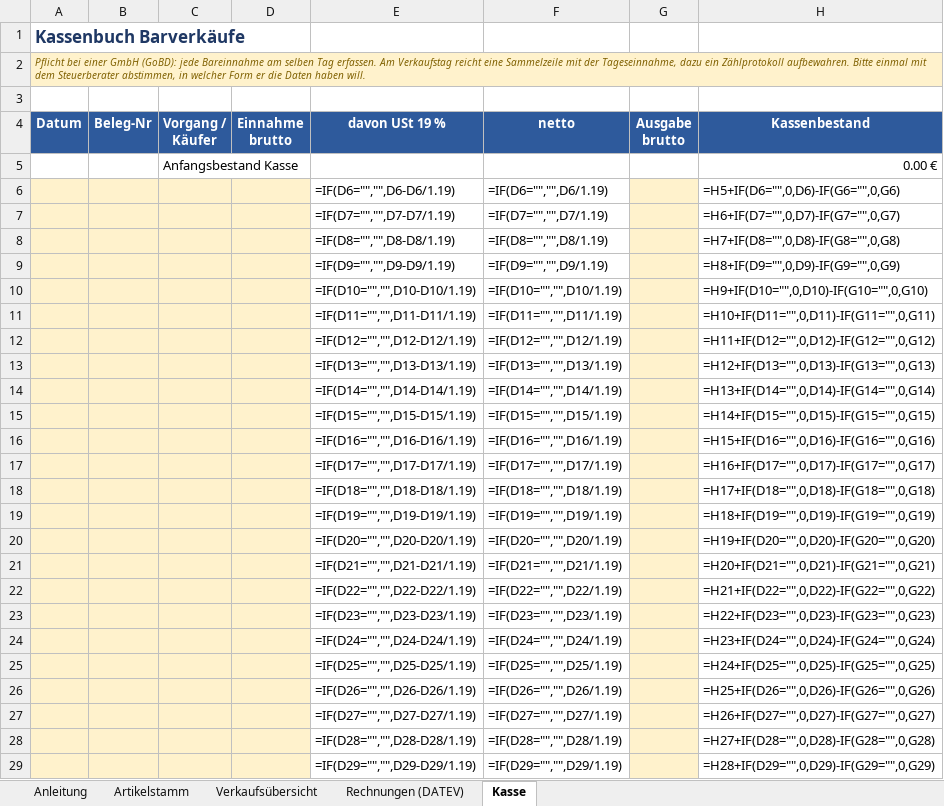
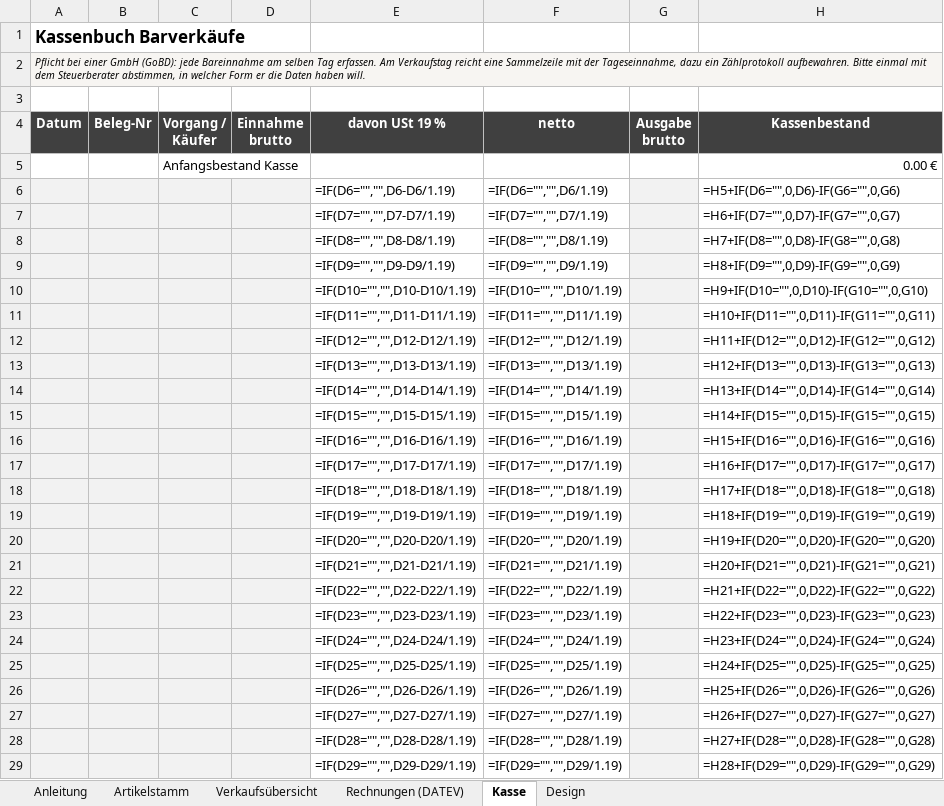
Before and after one commit to jenny9876781/Ablage-, an Excel workbook: ausgabe/01_Artikelstamm_kikripp.xlsx, sheet Kasse, drawn as a sheet; only a part is shown; values as stored, in another font and other column widths than the file's, no borders; formulas without a stored value are shown as written; the diff covers the shown part only; the diff names each change by its address in the sheet, - before the commit and + after, or states it on an @@ line.

```diff
--- a/ausgabe/01_Artikelstamm_kikripp.xlsx (sheet Kasse)
+++ b/ausgabe/01_Artikelstamm_kikripp.xlsx (sheet Kasse)
+sheet tab: Design
-A1 text colour: #1F3864
+A1 text colour: black
@@ A2 fill: #FFF2CC → #F7F5F2, text colour: #7F6000 → black @@
-A4:H4 fill: #2E5A9C
+A4:H4 fill: #404040
-A6:D29 fill: #FFF2CC
+A6:D29 fill: #F2F2F2
-G6:G29 fill: #FFF2CC
+G6:G29 fill: #F2F2F2
```
Also changed, not shown: cell formats elsewhere in this sheet, sheet Artikelstamm, sheet Verkaufsübersicht, sheet Rechnungen (DATEV), sheet Anleitung, charts or pictures, 19 other files.
